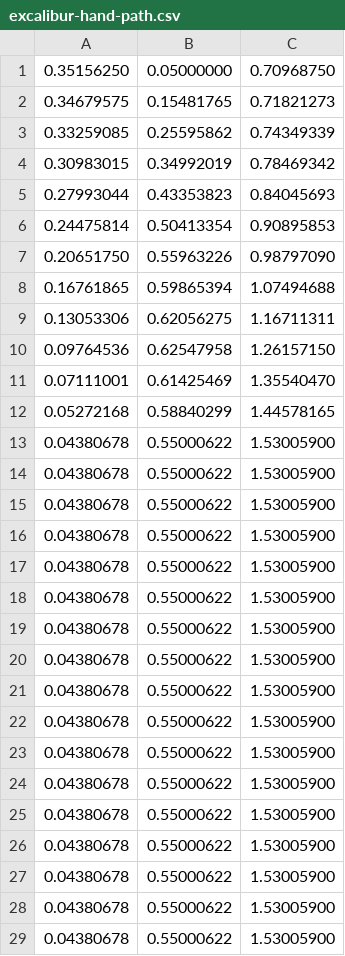
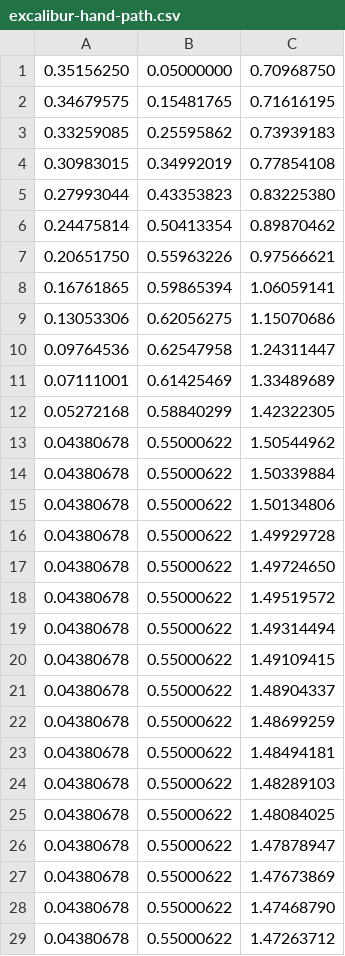
Before and after one commit to a-server-dev/motionRP, a CSV file: src/main/resources/bettermodel/excalibur-hand-path.csv, drawn as a sheet; only a part is shown; the diff covers the shown part only.

Commit message:
Match Excalibur to the supplied Saber reference video

```diff
--- a/src/main/resources/bettermodel/excalibur-hand-path.csv
+++ b/src/main/resources/bettermodel/excalibur-hand-path.csv
@@ -1,29 +1,29 @@
 0.35156250,0.05000000,0.70968750
-0.34679575,0.15481765,0.71821273
-0.33259085,0.25595862,0.74349339
-0.30983015,0.34992019,0.78469342
-0.27993044,0.43353823,0.84045693
-0.24475814,0.50413354,0.90895853
-0.20651750,0.55963226,0.98797090
-0.16761865,0.59865394,1.07494688
-0.13053306,0.62056275,1.16711311
-0.09764536,0.62547958,1.26157150
-0.07111001,0.61425469,1.35540470
-0.05272168,0.58840299,1.44578165
-0.04380678,0.55000622,1.53005900
-0.04380678,0.55000622,1.53005900
-0.04380678,0.55000622,1.53005900
-0.04380678,0.55000622,1.53005900
-0.04380678,0.55000622,1.53005900
-0.04380678,0.55000622,1.53005900
-0.04380678,0.55000622,1.53005900
-0.04380678,0.55000622,1.53005900
-0.04380678,0.55000622,1.53005900
-0.04380678,0.55000622,1.53005900
-0.04380678,0.55000622,1.53005900
-0.04380678,0.55000622,1.53005900
-0.04380678,0.55000622,1.53005900
-0.04380678,0.55000622,1.53005900
-0.04380678,0.55000622,1.53005900
-0.04380678,0.55000622,1.53005900
-0.04380678,0.55000622,1.53005900
+0.34679575,0.15481765,0.71616195
+0.33259085,0.25595862,0.73939183
+0.30983015,0.34992019,0.77854108
+0.27993044,0.43353823,0.83225380
+0.24475814,0.50413354,0.89870462
+0.20651750,0.55963226,0.97566621
+0.16761865,0.59865394,1.06059141
+0.13053306,0.62056275,1.15070686
+0.09764536,0.62547958,1.24311447
+0.07111001,0.61425469,1.33489689
+0.05272168,0.58840299,1.42322305
+0.04380678,0.55000622,1.50544962
+0.04380678,0.55000622,1.50339884
+0.04380678,0.55000622,1.50134806
+0.04380678,0.55000622,1.49929728
+0.04380678,0.55000622,1.49724650
+0.04380678,0.55000622,1.49519572
+0.04380678,0.55000622,1.49314494
+0.04380678,0.55000622,1.49109415
+0.04380678,0.55000622,1.48904337
+0.04380678,0.55000622,1.48699259
+0.04380678,0.55000622,1.48494181
+0.04380678,0.55000622,1.48289103
+0.04380678,0.55000622,1.48084025
+0.04380678,0.55000622,1.47878947
+0.04380678,0.55000622,1.47673869
+0.04380678,0.55000622,1.47468790
+0.04380678,0.55000622,1.47263712
```
Also changed, not shown: 147 edited cells elsewhere in this file, 15 other files.
